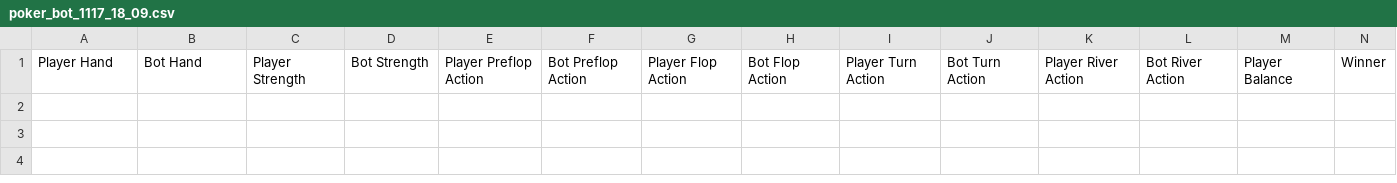
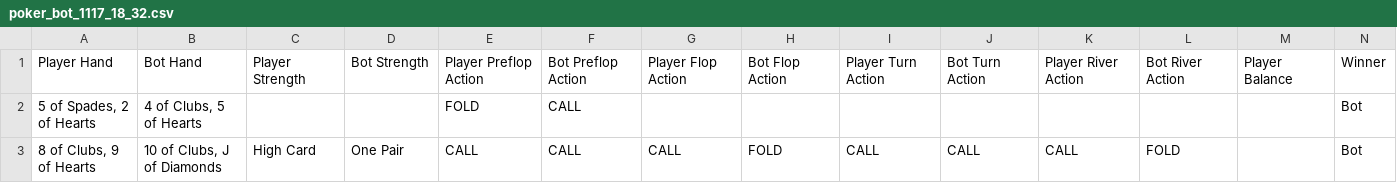
Before and after one commit to WorldComputingSDSU/PokerBot, a CSV file: backend/data/poker_bot_1117_18_32.csv (was backend/data/poker_bot_1117_18_09.csv), drawn as a sheet.

```diff
--- a/backend/data/poker_bot_1117_18_09.csv
+++ b/backend/data/poker_bot_1117_18_32.csv
@@ -1 +1,3 @@
 Player Hand,Bot Hand,Player Strength,Bot Strength,Player Preflop Action,Bot Preflop Action,Player Flop Action,Bot Flop Action,Player Turn Action,Bot Turn Action,Player River Action,Bot River Action,Player Balance,Winner
+"5 of Spades, 2 of Hearts","4 of Clubs, 5 of Hearts",,,FOLD,CALL,,,,,,,,Bot
+"8 of Clubs, 9 of Hearts","10 of Clubs, J of Diamonds",High Card,One Pair,CALL,CALL,CALL,FOLD,CALL,CALL,CALL,FOLD,,Bot
```
Also changed, not shown: backend/data/hands.csv, 1 other file.
